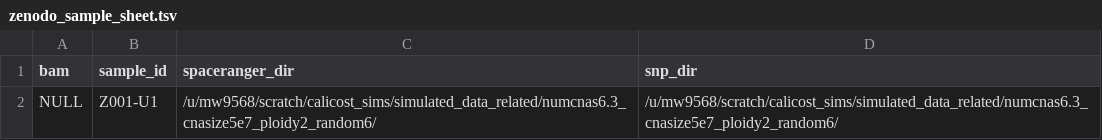
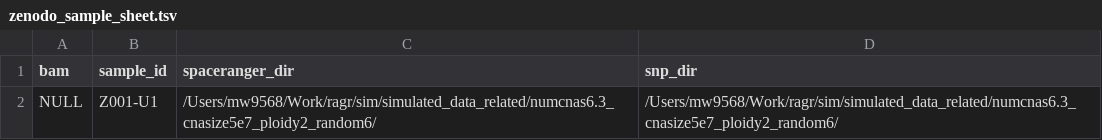
Before and after one commit to michaelJwilson/cnaster, a TSV file: zenodo_sample_sheet.tsv, drawn as a sheet.

```diff
--- a/zenodo_sample_sheet.tsv
+++ b/zenodo_sample_sheet.tsv
@@ -1,2 +1,2 @@
 bam	sample_id	spaceranger_dir	snp_dir
-NULL	Z001-U1	/u/mw9568/scratch/calicost_sims/simulated_data_related/numcnas6.3_cnasize5e7_ploidy2_random6/	/u/mw9568/scratch/calicost_sims/simulated_data_related/numcnas6.3_cnasize5e7_ploidy2_random6/
+NULL	Z001-U1	/Users/mw9568/Work/ragr/sim/simulated_data_related/numcnas6.3_cnasize5e7_ploidy2_random6/	/Users/mw9568/Work/ragr/sim/simulated_data_related/numcnas6.3_cnasize5e7_ploidy2_random6/
```
Also changed, not shown: 3 other files.
